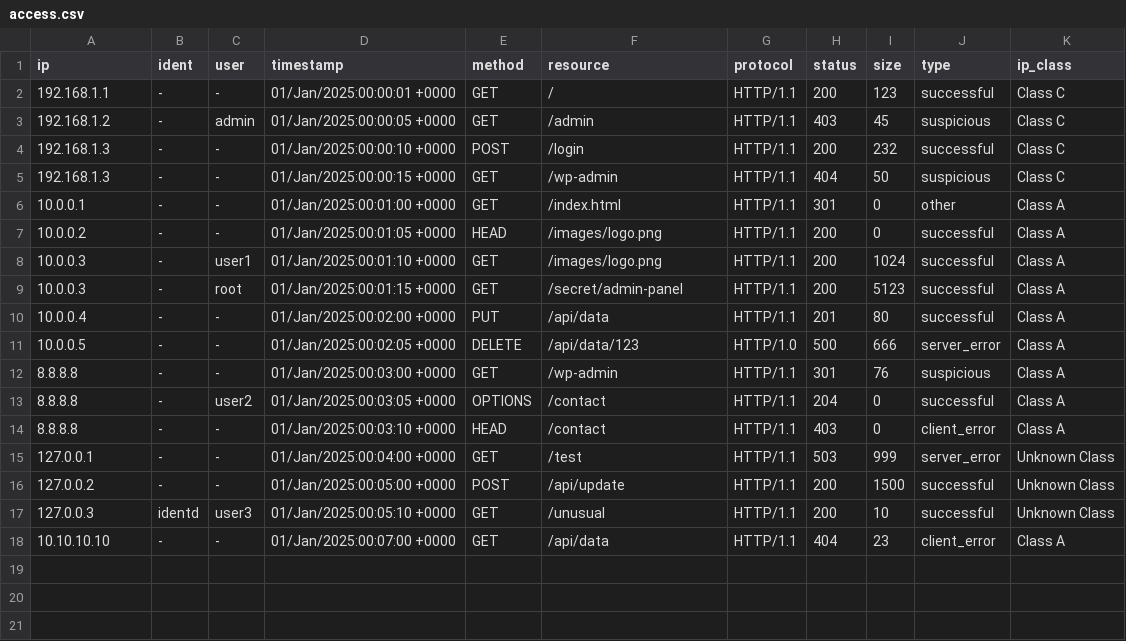
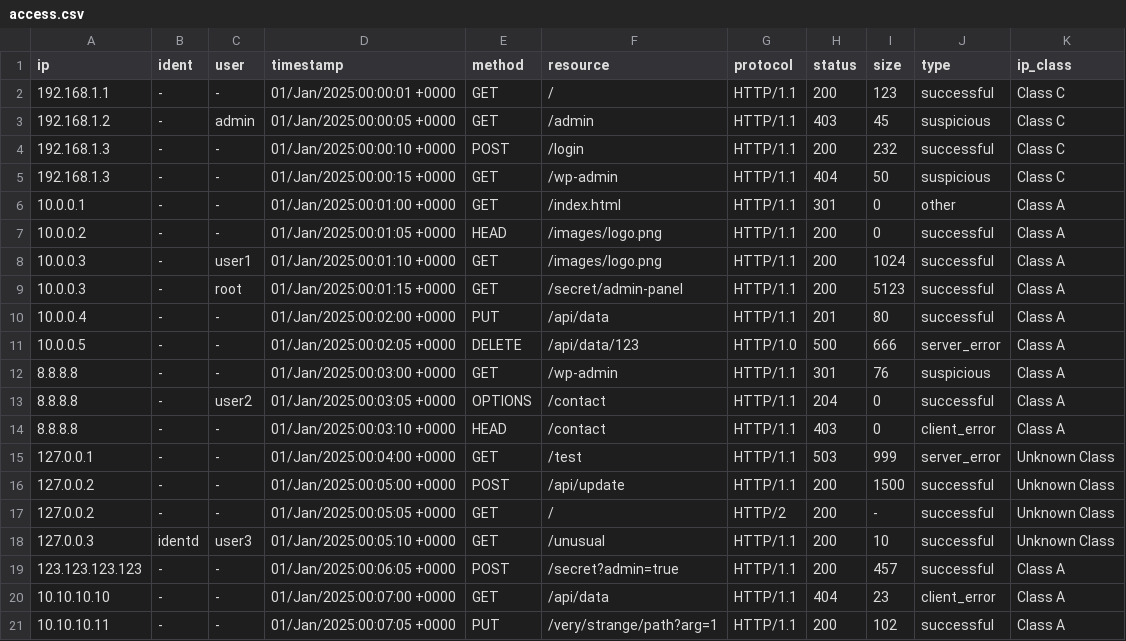
Before and after one commit to vaishalimurugavel/CS6120-NLP, a CSV file: vaishali.murugavel.HW1/access.csv, drawn as a sheet.

```diff
--- a/vaishali.murugavel.HW1/access.csv
+++ b/vaishali.murugavel.HW1/access.csv
@@ -16,3 +16,6 @@ ip,ident,user,timestamp,method,resource,protocol,status,size,type,ip_class
 127.0.0.2,-,-,01/Jan/2025:00:05:00 +0000,POST,/api/update,HTTP/1.1,200,1500,successful,Unknown Class
+127.0.0.2,-,-,01/Jan/2025:00:05:05 +0000,GET,/,HTTP/2,200,-,successful,Unknown Class
 127.0.0.3,identd,user3,01/Jan/2025:00:05:10 +0000,GET,/unusual,HTTP/1.1,200,10,successful,Unknown Class
+123.123.123.123,-,-,01/Jan/2025:00:06:05 +0000,POST,/secret?admin=true,HTTP/1.1,200,457,successful,Class A
 10.10.10.10,-,-,01/Jan/2025:00:07:00 +0000,GET,/api/data,HTTP/1.1,404,23,client_error,Class A
+10.10.10.11,-,-,01/Jan/2025:00:07:05 +0000,PUT,/very/strange/path?arg=1,HTTP/1.1,200,102,successful,Class A
```
Also changed, not shown: 1 other file.
